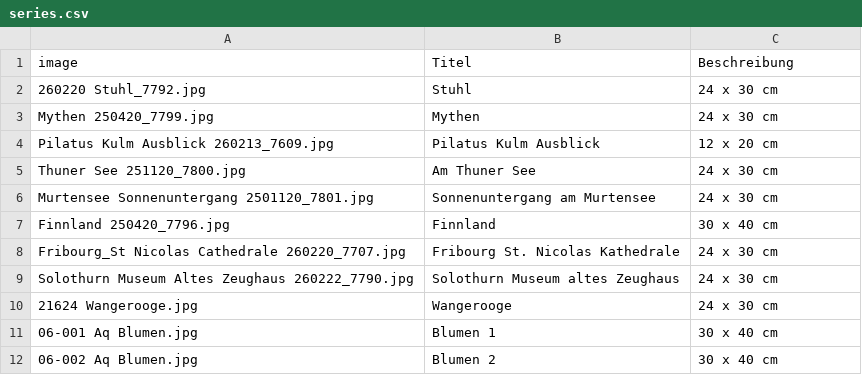
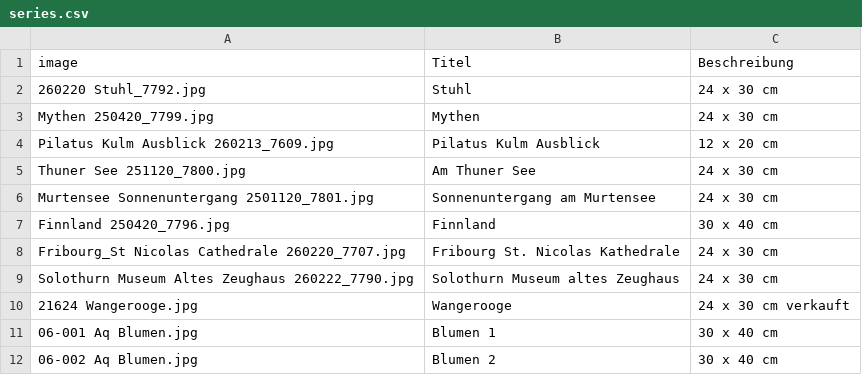
Before and after one commit to saskoart/saskoart.github.io, a CSV file: data/Aquarelle/series.csv, drawn as a sheet.

Commit message:
Updates

```diff
--- a/data/Aquarelle/series.csv
+++ b/data/Aquarelle/series.csv
@@ -9,3 +9,3 @@ Fribourg_St Nicolas Cathedrale 260220_7707.jpg,Fribourg St. Nicolas Kathedrale,2
 Solothurn Museum Altes Zeughaus 260222_7790.jpg,Solothurn Museum altes Zeughaus,24 x 30 cm
-21624 Wangerooge.jpg,Wangerooge,24 x 30 cm
+21624 Wangerooge.jpg,Wangerooge,24 x 30 cm verkauft
 06-001 Aq Blumen.jpg,Blumen 1,30 x 40 cm
```
